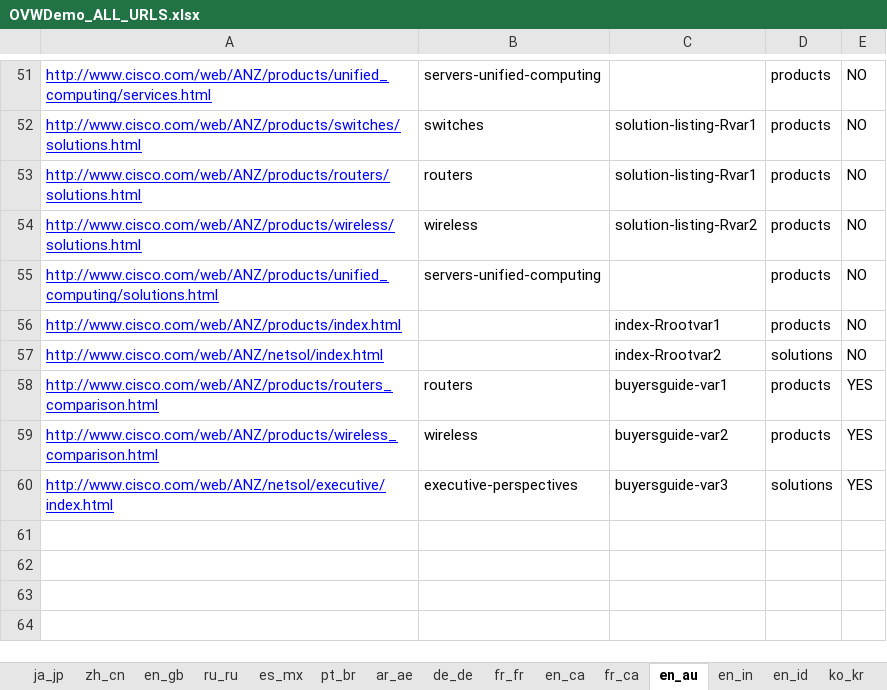
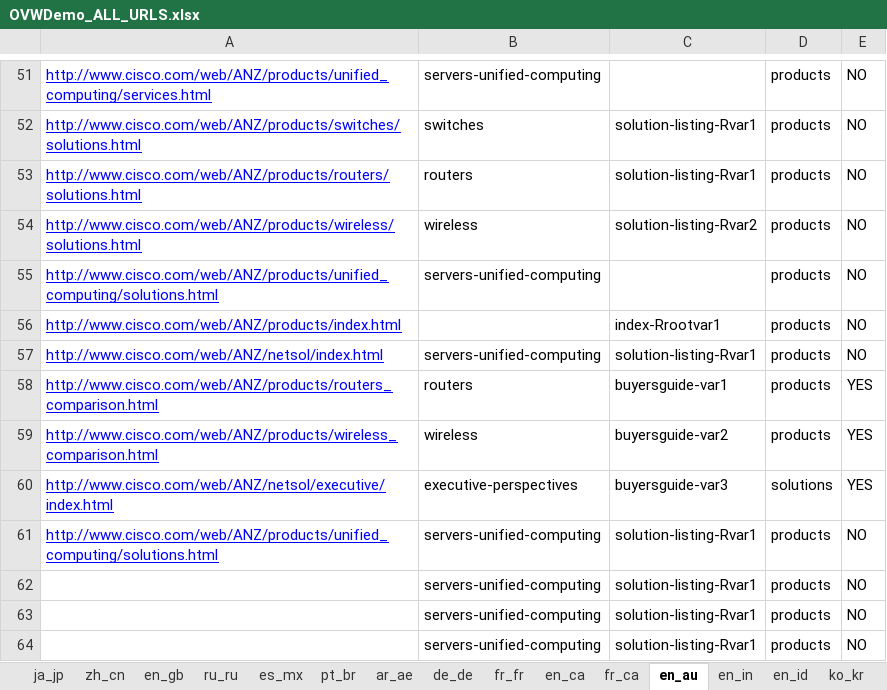
Before and after one commit to shreyabhatnagar/OVWMigration, an Excel workbook: docs/OVW Sheets/OVWDemo_ALL_URLS.xlsx, sheet en_au, drawn as a sheet; only a part is shown, gaps mark what is left out; values as stored, in another font and other column widths than the file's, no borders; the diff names each change by its address in the sheet, - before the commit and + after, or states it on an @@ line.

Commit message:
Adding server unified computing migration to the RSolutionListingVariation01.java Adding new file for the migration of the training and events. Modification in FrameworkUtils to get the absolute path for the image.

```diff
--- a/docs/OVW Sheets/OVWDemo_ALL_URLS.xlsx (sheet en_au)
+++ b/docs/OVW Sheets/OVWDemo_ALL_URLS.xlsx (sheet en_au)
-B57: (empty)
+B57: servers-unified-computing
-C57: index-Rrootvar2
+C57: solution-listing-Rvar1
-D57: solutions
+D57: products
+row 61: http://www.cisco.com/web/ANZ/products/unified_computing/solutions.html | servers-unified-computing | solution-listing-Rvar1 | products | NO
+row 62:  | servers-unified-computing | solution-listing-Rvar1 | products | NO
+row 63:  | servers-unified-computing | solution-listing-Rvar1 | products | NO
+row 64:  | servers-unified-computing | solution-listing-Rvar1 | products | NO
```
Also changed, not shown: sheet en_id, sheet ro_ro, sheet fr_ca, sheet en_sg, sheet en_in, sheet ko_kr, 35 more sheets, 4 other files.
